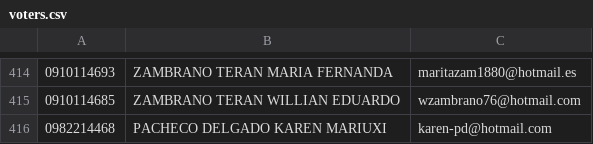
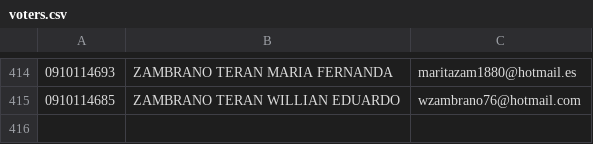
Before and after one commit to rikuhen/votesytem, a CSV file: storage/app/public/voters.csv, drawn as a sheet; only a part is shown, gaps mark what is left out.

Commit message:
quita a karen

```diff
--- a/storage/app/public/voters.csv
+++ b/storage/app/public/voters.csv
@@ -415,2 +415 @@
 0910114685, ZAMBRANO TERAN WILLIAN EDUARDO,wzambrano76@hotmail.com
-0982214468, PACHECO DELGADO KAREN MARIUXI,karen-pd@hotmail.com
```
